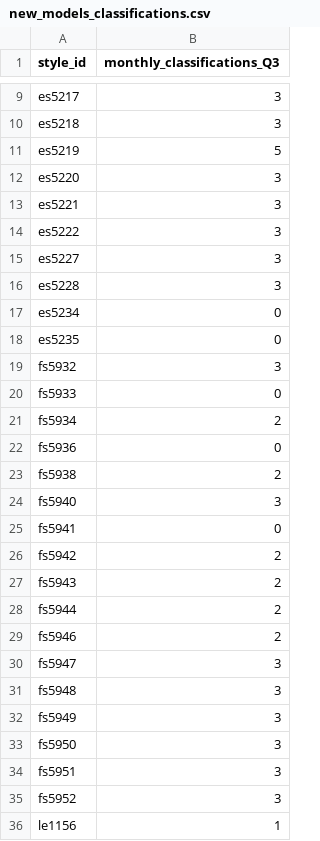
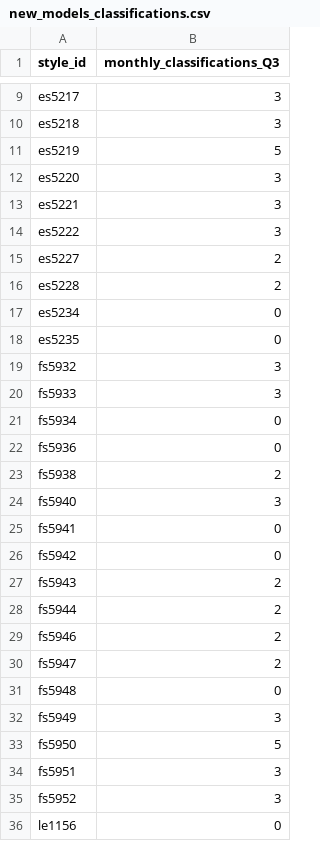
Before and after one commit to vmorenocosta/project-capstone-watch-sales, a CSV file: data/predictions/new_models_classifications.csv, drawn as a sheet; only a part is shown, gaps mark what is left out.

```diff
--- a/data/predictions/new_models_classifications.csv
+++ b/data/predictions/new_models_classifications.csv
@@ -14,4 +14,4 @@ es5221,3
 es5222,3
-es5227,3
-es5228,3
+es5227,2
+es5228,2
 es5234,0
@@ -19,4 +19,4 @@ es5235,0
 fs5932,3
-fs5933,0
-fs5934,2
+fs5933,3
+fs5934,0
 fs5936,0
@@ -25,3 +25,3 @@ fs5940,3
 fs5941,0
-fs5942,2
+fs5942,0
 fs5943,2
@@ -29,8 +29,8 @@ fs5944,2
 fs5946,2
-fs5947,3
-fs5948,3
+fs5947,2
+fs5948,0
 fs5949,3
-fs5950,3
+fs5950,5
 fs5951,3
 fs5952,3
-le1156,1
+le1156,0
```
Also changed, not shown: data/predictions/order_sheet.csv, 7 other files.
